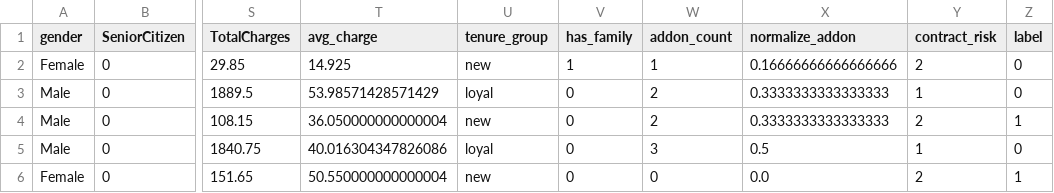
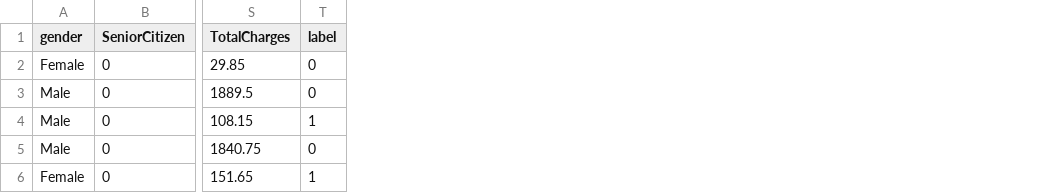
Before and after one commit to wuttipansat/Churn_Prediction, a CSV file: artifacts/test_sample.csv, drawn as a sheet; only a part is shown, gaps mark what is left out; the diff names each change by its address in the sheet, - before the commit and + after, or states it on an @@ line.

```diff
--- a/artifacts/test_sample.csv
+++ b/artifacts/test_sample.csv
-column T (avg_charge), rows 2-6: 14.925 | 53.98571428571429 | 36.050000000000004 | 40.016304347826086 | 50.550000000000004
-column U (tenure_group), rows 2-6: new | loyal | new | loyal | new
-column V (has_family), rows 2-6: 1 | 0 | 0 | 0 | 0
-column W (addon_count), rows 2-6: 1 | 2 | 2 | 3 | 0
-column X (normalize_addon), rows 2-6: 0.16666666666666666 | 0.3333333333333333 | 0.3333333333333333 | 0.5 | 0.0
-column Y (contract_risk), rows 2-6: 2 | 1 | 2 | 1 | 2
```
Also changed, not shown: 11 other files.
